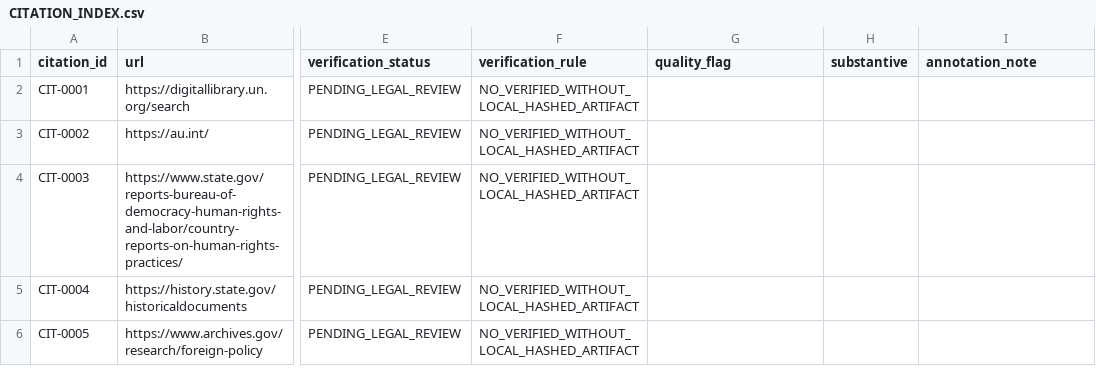
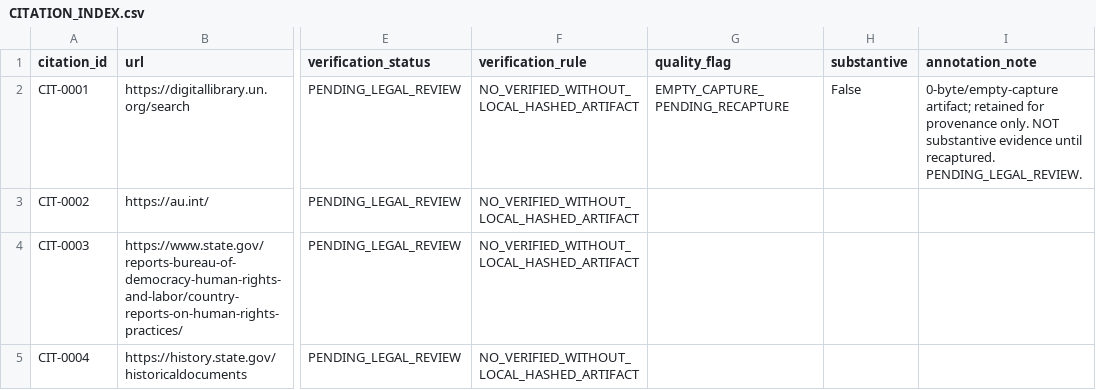
Before and after one commit to GlobalRestitutionAlliance/africa-us-ci-cote-divoire-master-litigation, a CSV file: 03_Evidentiary_Exhibits/CITATION_INDEX.csv, drawn as a sheet; only a part is shown, gaps mark what is left out; the shorter side is filled out with more unchanged rows; the diff names each change by its address in the sheet, - before the commit and + after, or states it on an @@ line.

Commit message:
Reconcile pending-recapture registers and empty-capture flags (PENDING_LEGAL_REVIEW)

```diff
--- a/03_Evidentiary_Exhibits/CITATION_INDEX.csv
+++ b/03_Evidentiary_Exhibits/CITATION_INDEX.csv
-G2 (quality_flag): (empty)
+G2 (quality_flag): EMPTY_CAPTURE_PENDING_RECAPTURE
-H2 (substantive): (empty)
+H2 (substantive): False
-I2 (annotation_note): (empty)
+I2 (annotation_note): 0-byte/empty-capture artifact; retained for provenance only. NOT substantive evidence until recaptured. PENDING_LEGAL_REVIEW.
```
Also changed, not shown: 2 other files.
